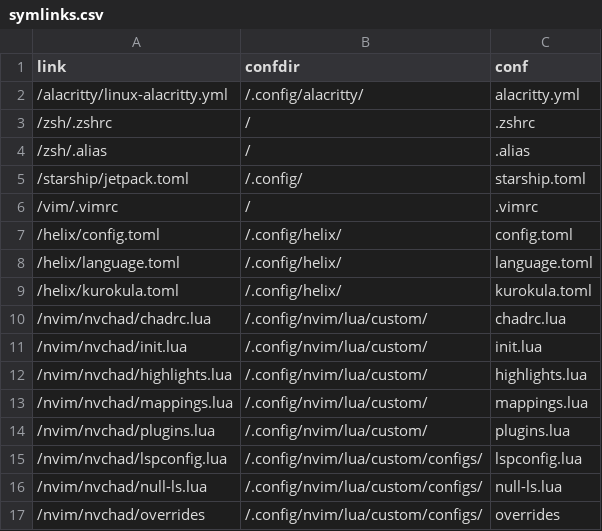
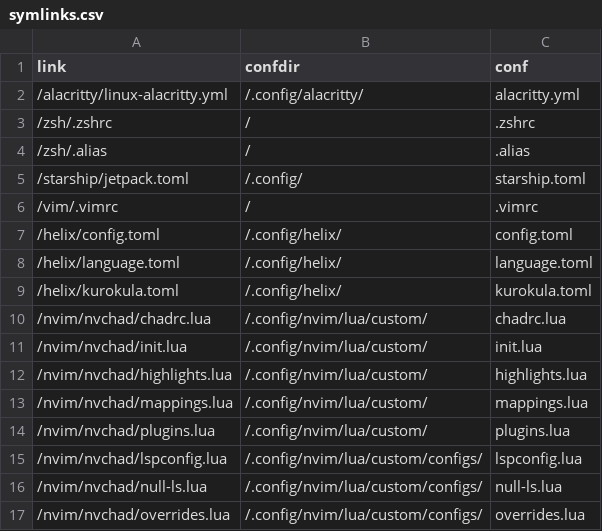
Before and after one commit to Indyandie/kuten, a CSV file: symlinks.csv, drawn as a sheet.

Commit message:
fix nv

```diff
--- a/symlinks.csv
+++ b/symlinks.csv
@@ -16,2 +16,2 @@ link,confdir,conf
 /nvim/nvchad/null-ls.lua,/.config/nvim/lua/custom/configs/,null-ls.lua
-/nvim/nvchad/overrides,/.config/nvim/lua/custom/configs/,overrides
+/nvim/nvchad/overrides.lua,/.config/nvim/lua/custom/configs/,overrides.lua
```
